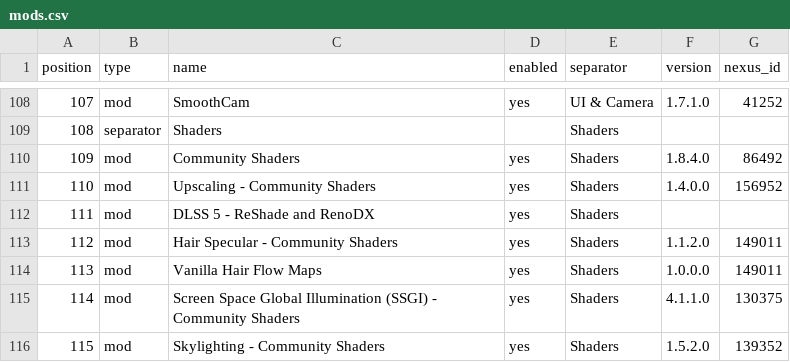
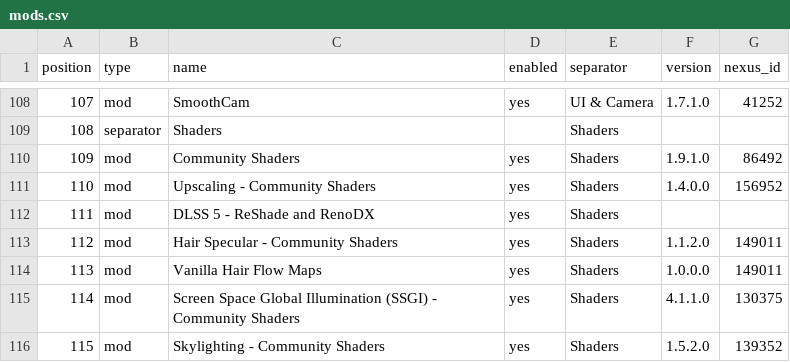
Before and after one commit to ldallacqua/skyrim-modlist-decisions, a CSV file: list/mods.csv, drawn as a sheet; only a part is shown, gaps mark what is left out.

```diff
--- a/list/mods.csv
+++ b/list/mods.csv
@@ -109,3 +109,3 @@ position,type,name,enabled,separator,version,nexus_id
 108,separator,Shaders,,Shaders,,
-109,mod,Community Shaders,yes,Shaders,1.8.4.0,86492
+109,mod,Community Shaders,yes,Shaders,1.9.1.0,86492
 110,mod,Upscaling - Community Shaders,yes,Shaders,1.4.0.0,156952
```
Also changed, not shown: 5 other files.
